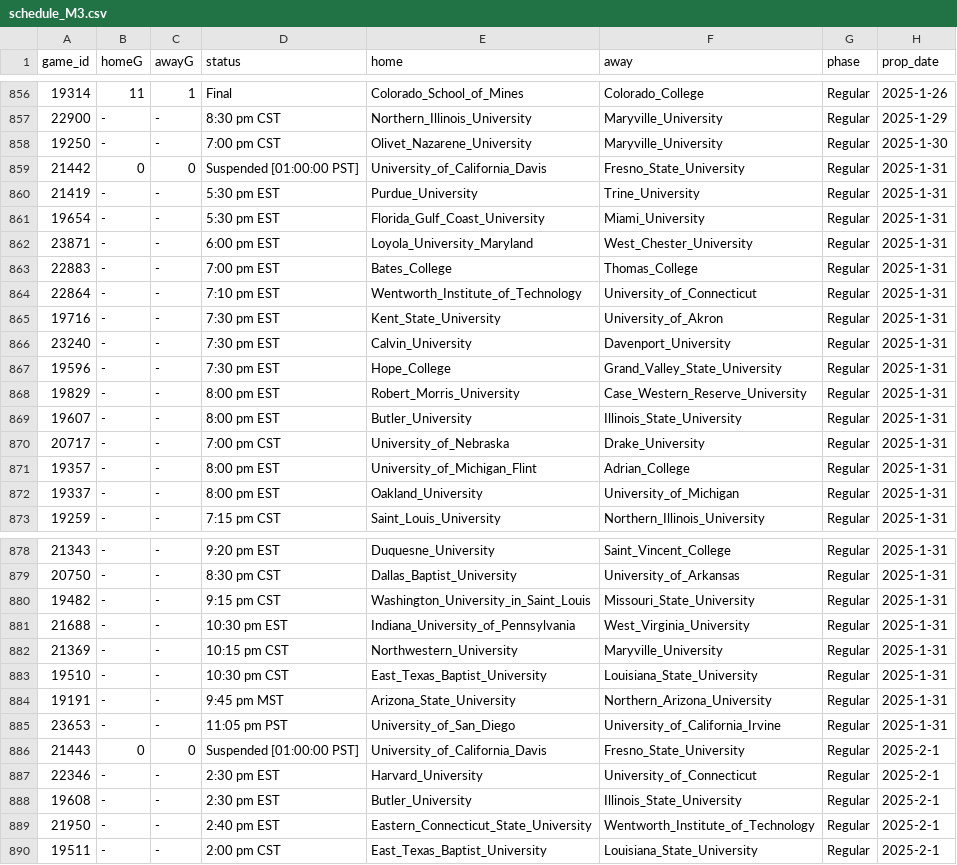
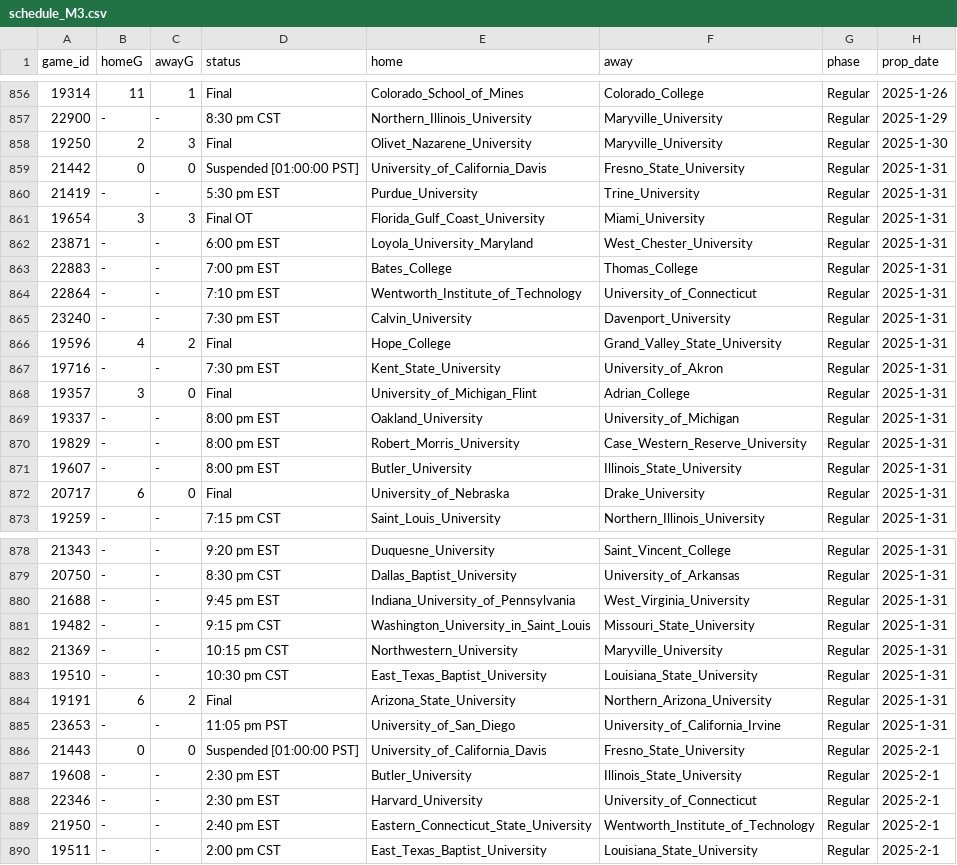
Before and after one commit to ALempia/ACHA-Data, a CSV file: Data/schedule/schedule_M3.csv, drawn as a sheet; only a part is shown, gaps mark what is left out; the diff covers the shown part only.

```diff
--- a/Data/schedule/schedule_M3.csv
+++ b/Data/schedule/schedule_M3.csv
@@ -857,6 +857,6 @@ game_id,homeG,awayG,status,home,away,phase,prop_date
 22900,-,-,8:30 pm CST,Northern_Illinois_University,Maryville_University,Regular,2025-1-29
-19250,-,-,7:00 pm CST,Olivet_Nazarene_University,Maryville_University,Regular,2025-1-30
+19250,2,3,Final,Olivet_Nazarene_University,Maryville_University,Regular,2025-1-30
 21442,0,0,Suspended [01:00:00 PST],University_of_California_Davis,Fresno_State_University,Regular,2025-1-31
 21419,-,-,5:30 pm EST,Purdue_University,Trine_University,Regular,2025-1-31
-19654,-,-,5:30 pm EST,Florida_Gulf_Coast_University,Miami_University,Regular,2025-1-31
+19654,3,3,Final OT,Florida_Gulf_Coast_University,Miami_University,Regular,2025-1-31
 23871,-,-,6:00 pm EST,Loyola_University_Maryland,West_Chester_University,Regular,2025-1-31
@@ -864,10 +864,10 @@ game_id,homeG,awayG,status,home,away,phase,prop_date
 22864,-,-,7:10 pm EST,Wentworth_Institute_of_Technology,University_of_Connecticut,Regular,2025-1-31
+23240,-,-,7:30 pm EST,Calvin_University,Davenport_University,Regular,2025-1-31
+19596,4,2,Final,Hope_College,Grand_Valley_State_University,Regular,2025-1-31
 19716,-,-,7:30 pm EST,Kent_State_University,University_of_Akron,Regular,2025-1-31
-23240,-,-,7:30 pm EST,Calvin_University,Davenport_University,Regular,2025-1-31
-19596,-,-,7:30 pm EST,Hope_College,Grand_Valley_State_University,Regular,2025-1-31
+19357,3,0,Final,University_of_Michigan_Flint,Adrian_College,Regular,2025-1-31
+19337,-,-,8:00 pm EST,Oakland_University,University_of_Michigan,Regular,2025-1-31
 19829,-,-,8:00 pm EST,Robert_Morris_University,Case_Western_Reserve_University,Regular,2025-1-31
 19607,-,-,8:00 pm EST,Butler_University,Illinois_State_University,Regular,2025-1-31
-20717,-,-,7:00 pm CST,University_of_Nebraska,Drake_University,Regular,2025-1-31
-19357,-,-,8:00 pm EST,University_of_Michigan_Flint,Adrian_College,Regular,2025-1-31
-19337,-,-,8:00 pm EST,Oakland_University,University_of_Michigan,Regular,2025-1-31
+20717,6,0,Final,University_of_Nebraska,Drake_University,Regular,2025-1-31
 19259,-,-,7:15 pm CST,Saint_Louis_University,Northern_Illinois_University,Regular,2025-1-31
@@ -879,11 +879,11 @@ game_id,homeG,awayG,status,home,away,phase,prop_date
 20750,-,-,8:30 pm CST,Dallas_Baptist_University,University_of_Arkansas,Regular,2025-1-31
+21688,-,-,9:45 pm EST,Indiana_University_of_Pennsylvania,West_Virginia_University,Regular,2025-1-31
 19482,-,-,9:15 pm CST,Washington_University_in_Saint_Louis,Missouri_State_University,Regular,2025-1-31
-21688,-,-,10:30 pm EST,Indiana_University_of_Pennsylvania,West_Virginia_University,Regular,2025-1-31
 21369,-,-,10:15 pm CST,Northwestern_University,Maryville_University,Regular,2025-1-31
 19510,-,-,10:30 pm CST,East_Texas_Baptist_University,Louisiana_State_University,Regular,2025-1-31
-19191,-,-,9:45 pm MST,Arizona_State_University,Northern_Arizona_University,Regular,2025-1-31
+19191,6,2,Final,Arizona_State_University,Northern_Arizona_University,Regular,2025-1-31
 23653,-,-,11:05 pm PST,University_of_San_Diego,University_of_California_Irvine,Regular,2025-1-31
 21443,0,0,Suspended [01:00:00 PST],University_of_California_Davis,Fresno_State_University,Regular,2025-2-1
+19608,-,-,2:30 pm EST,Butler_University,Illinois_State_University,Regular,2025-2-1
 22346,-,-,2:30 pm EST,Harvard_University,University_of_Connecticut,Regular,2025-2-1
-19608,-,-,2:30 pm EST,Butler_University,Illinois_State_University,Regular,2025-2-1
 21950,-,-,2:40 pm EST,Eastern_Connecticut_State_University,Wentworth_Institute_of_Technology,Regular,2025-2-1
```
Also changed, not shown: 2 added rows, 2 removed rows, 63 moved rows and 3 edited cells elsewhere in this file, Data/schedule/schedule_M1.csv, Data/schedule/schedule_M2.csv, 2 other files.
